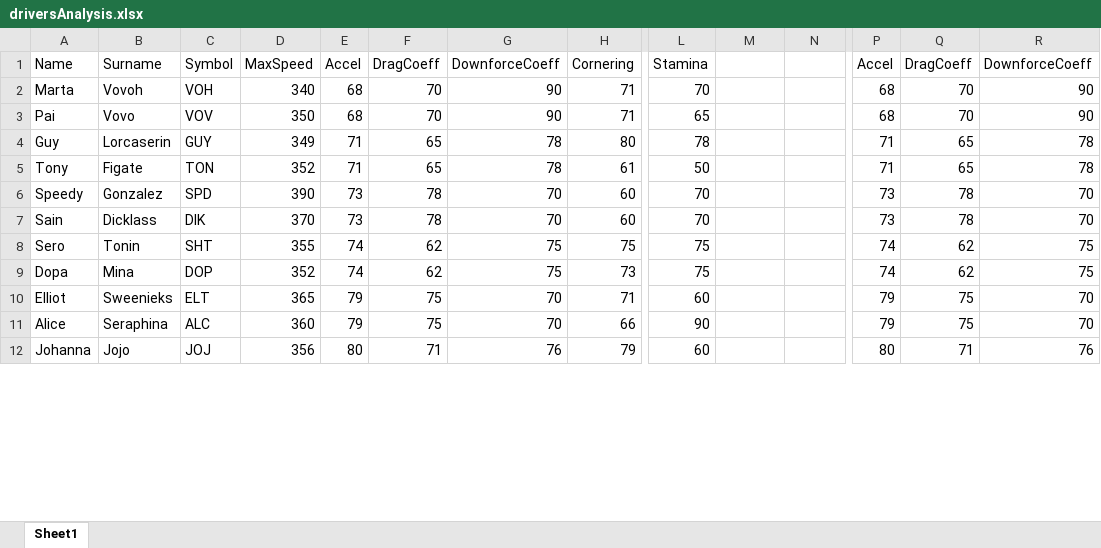
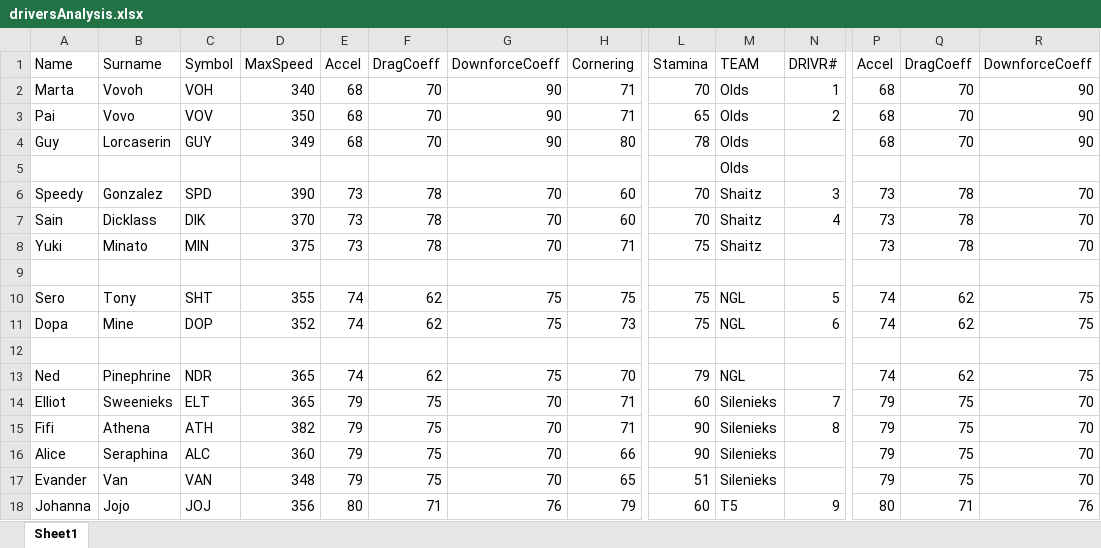
Before and after one commit to sceadwian/zDrugMaker, an Excel workbook: pyRacing/driversAnalysis.xlsx, sheet Sheet1, drawn as a sheet; only a part is shown, gaps mark what is left out; values as stored, in another font and other column widths than the file's, no cell formats; charts and pictures not drawn; removed rows and columns are numbered as before the commit, all else as after; rows hold the shown columns only; the diff covers the shown part only; the diff names each change by its address in the sheet, - before the commit and + after, or states it on an @@ line.

```diff
--- a/pyRacing/driversAnalysis.xlsx (sheet Sheet1)
+++ b/pyRacing/driversAnalysis.xlsx (sheet Sheet1)
-M1: (empty)
+M1: TEAM
-N1: (empty)
+N1: DRIVR#
-M2:M4: (empty)
+M2:M4: Olds
-N2: (empty)
+N2: 1
-N3: (empty)
+N3: 2
-E4: 71
+E4: 68
-F4: 65
+F4: 70
-G4: 78
+G4: 90
-P4: 71
+P4: 68
-Q4: 65
+Q4: 70
-R4: 78
+R4: 90
-row 5: Tony | Figate | TON | 352 | 71 | 65 | 78 | 61 | 50 |  |  | 71 | 65 | 78
+row 5:  |  |  |  |  |  |  |  |  | Olds
-M6:M7: (empty)
+M6:M7: Shaitz
-N6: (empty)
+N6: 3
-N7: (empty)
+N7: 4
+row 8: Yuki | Minato | MIN | 375 | 73 | 78 | 70 | 71 | 75 | Shaitz |  | 73 | 78 | 70
+row 9: (empty)
-B10: Tonin
+B10: Tony
-M10:M11: (empty)
+M10:M11: NGL
-N10: (empty)
+N10: 5
-B11: Mina
+B11: Mine
-N11: (empty)
+N11: 6
+row 12: (empty)
+row 13: Ned | Pinephrine | NDR | 365 | 74 | 62 | 75 | 70 | 79 | NGL |  | 74 | 62 | 75
-M14: (empty)
+M14: Silenieks
-N14: (empty)
+N14: 7
+row 15: Fifi | Athena | ATH | 382 | 79 | 75 | 70 | 71 | 90 | Silenieks | 8 | 79 | 75 | 70
-M16: (empty)
+M16: Silenieks
+row 17: Evander | Van | VAN | 348 | 79 | 75 | 70 | 65 | 51 | Silenieks |  | 79 | 75 | 70
-M18: (empty)
+M18: T5
-N18: (empty)
+N18: 9
```
Also changed, not shown: 16 added rows, 1 removed row and 56 edited cells elsewhere in this sheet, cell formats, formulas that keep their value, charts or pictures, 11 other files.
